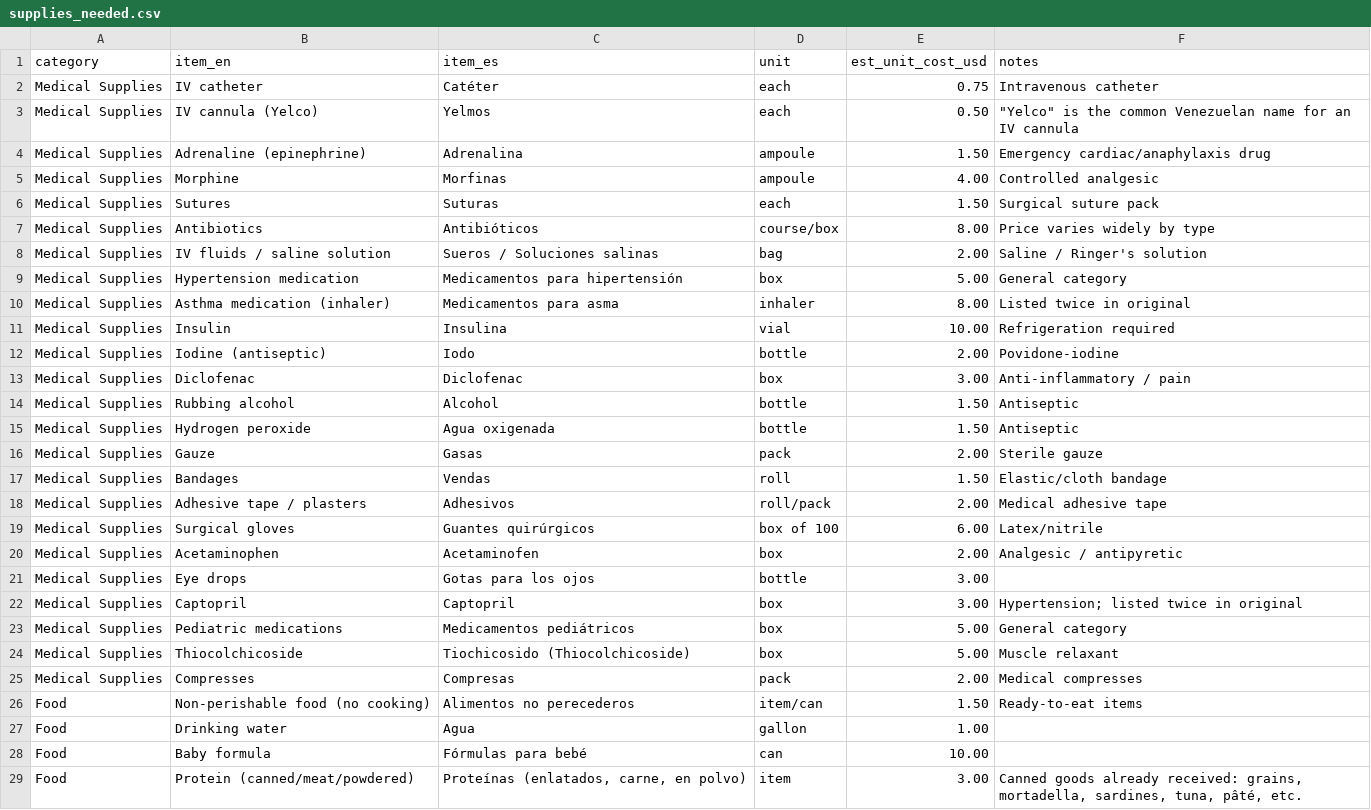
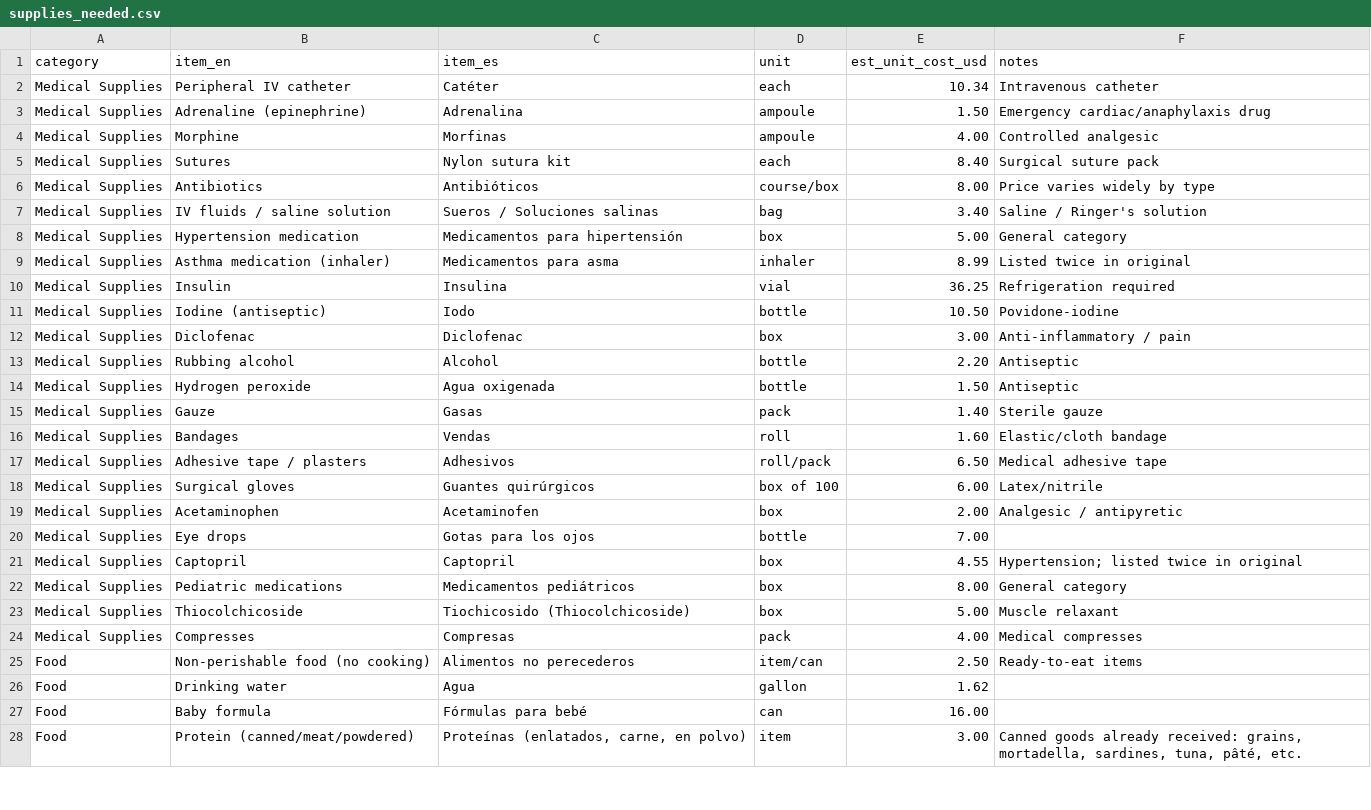
Before and after one commit to cev2030/uchicago-for-venezuela, a CSV file: supplies-needed/supplies_needed.csv, drawn as a sheet; only a part is shown; the diff covers the shown part only.

```diff
--- a/supplies-needed/supplies_needed.csv
+++ b/supplies-needed/supplies_needed.csv
@@ -1,29 +1,28 @@
 category,item_en,item_es,unit,est_unit_cost_usd,notes
-Medical Supplies,IV catheter,Catéter,each,0.75,Intravenous catheter
-Medical Supplies,IV cannula (Yelco),Yelmos,each,0.50,"""Yelco"" is the common Venezuelan name for an IV cannula"
+Medical Supplies,Peripheral IV catheter,Catéter,each,10.34,Intravenous catheter
 Medical Supplies,Adrenaline (epinephrine),Adrenalina,ampoule,1.50,Emergency cardiac/anaphylaxis drug
 Medical Supplies,Morphine,Morfinas,ampoule,4.00,Controlled analgesic
-Medical Supplies,Sutures,Suturas,each,1.50,Surgical suture pack
+Medical Supplies,Sutures,Nylon sutura kit,each,8.40,Surgical suture pack
 Medical Supplies,Antibiotics,Antibióticos,course/box,8.00,Price varies widely by type
-Medical Supplies,IV fluids / saline solution,Sueros / Soluciones salinas,bag,2.00,Saline / Ringer's solution
+Medical Supplies,IV fluids / saline solution,Sueros / Soluciones salinas,bag,3.40,Saline / Ringer's solution
 Medical Supplies,Hypertension medication,Medicamentos para hipertensión,box,5.00,General category
-Medical Supplies,Asthma medication (inhaler),Medicamentos para asma,inhaler,8.00,Listed twice in original
-Medical Supplies,Insulin,Insulina,vial,10.00,Refrigeration required
-Medical Supplies,Iodine (antiseptic),Iodo,bottle,2.00,Povidone-iodine
+Medical Supplies,Asthma medication (inhaler),Medicamentos para asma,inhaler,8.99,Listed twice in original
+Medical Supplies,Insulin,Insulina,vial,36.25,Refrigeration required
+Medical Supplies,Iodine (antiseptic),Iodo,bottle,10.50,Povidone-iodine
 Medical Supplies,Diclofenac,Diclofenac,box,3.00,Anti-inflammatory / pain
-Medical Supplies,Rubbing alcohol,Alcohol,bottle,1.50,Antiseptic
+Medical Supplies,Rubbing alcohol,Alcohol,bottle,2.20,Antiseptic
 Medical Supplies,Hydrogen peroxide,Agua oxigenada,bottle,1.50,Antiseptic
-Medical Supplies,Gauze,Gasas,pack,2.00,Sterile gauze
-Medical Supplies,Bandages,Vendas,roll,1.50,Elastic/cloth bandage
-Medical Supplies,Adhesive tape / plasters,Adhesivos,roll/pack,2.00,Medical adhesive tape
+Medical Supplies,Gauze,Gasas,pack,1.40,Sterile gauze
+Medical Supplies,Bandages,Vendas,roll,1.60,Elastic/cloth bandage
+Medical Supplies,Adhesive tape / plasters,Adhesivos,roll/pack,6.50,Medical adhesive tape
 Medical Supplies,Surgical gloves,Guantes quirúrgicos,box of 100,6.00,Latex/nitrile
 Medical Supplies,Acetaminophen,Acetaminofen,box,2.00,Analgesic / antipyretic
-Medical Supplies,Eye drops,Gotas para los ojos,bottle,3.00,
-Medical Supplies,Captopril,Captopril,box,3.00,Hypertension; listed twice in original
-Medical Supplies,Pediatric medications,Medicamentos pediátricos,box,5.00,General category
+Medical Supplies,Eye drops,Gotas para los ojos,bottle,7.00,
+Medical Supplies,Captopril,Captopril,box,4.55,Hypertension; listed twice in original
+Medical Supplies,Pediatric medications,Medicamentos pediátricos,box,8.00,General category
 Medical Supplies,Thiocolchicoside,Tiochicosido (Thiocolchicoside),box,5.00,Muscle relaxant
-Medical Supplies,Compresses,Compresas,pack,2.00,Medical compresses
-Food,Non-perishable food (no cooking),Alimentos no perecederos,item/can,1.50,Ready-to-eat items
-Food,Drinking water,Agua,gallon,1.00,
-Food,Baby formula,Fórmulas para bebé,can,10.00,
+Medical Supplies,Compresses,Compresas,pack,4.00,Medical compresses
+Food,Non-perishable food (no cooking),Alimentos no perecederos,item/can,2.50,Ready-to-eat items
+Food,Drinking water,Agua,gallon,1.62,
+Food,Baby formula,Fórmulas para bebé,can,16.00,
 Food,Protein (canned/meat/powdered),"Proteínas (enlatados, carne, en polvo)",item,3.00,"Canned goods already received: grains, mortadella, sardines, tuna, pâté, etc."
```
Also changed, not shown: 2 edited cells elsewhere in this file, 4 other files.
